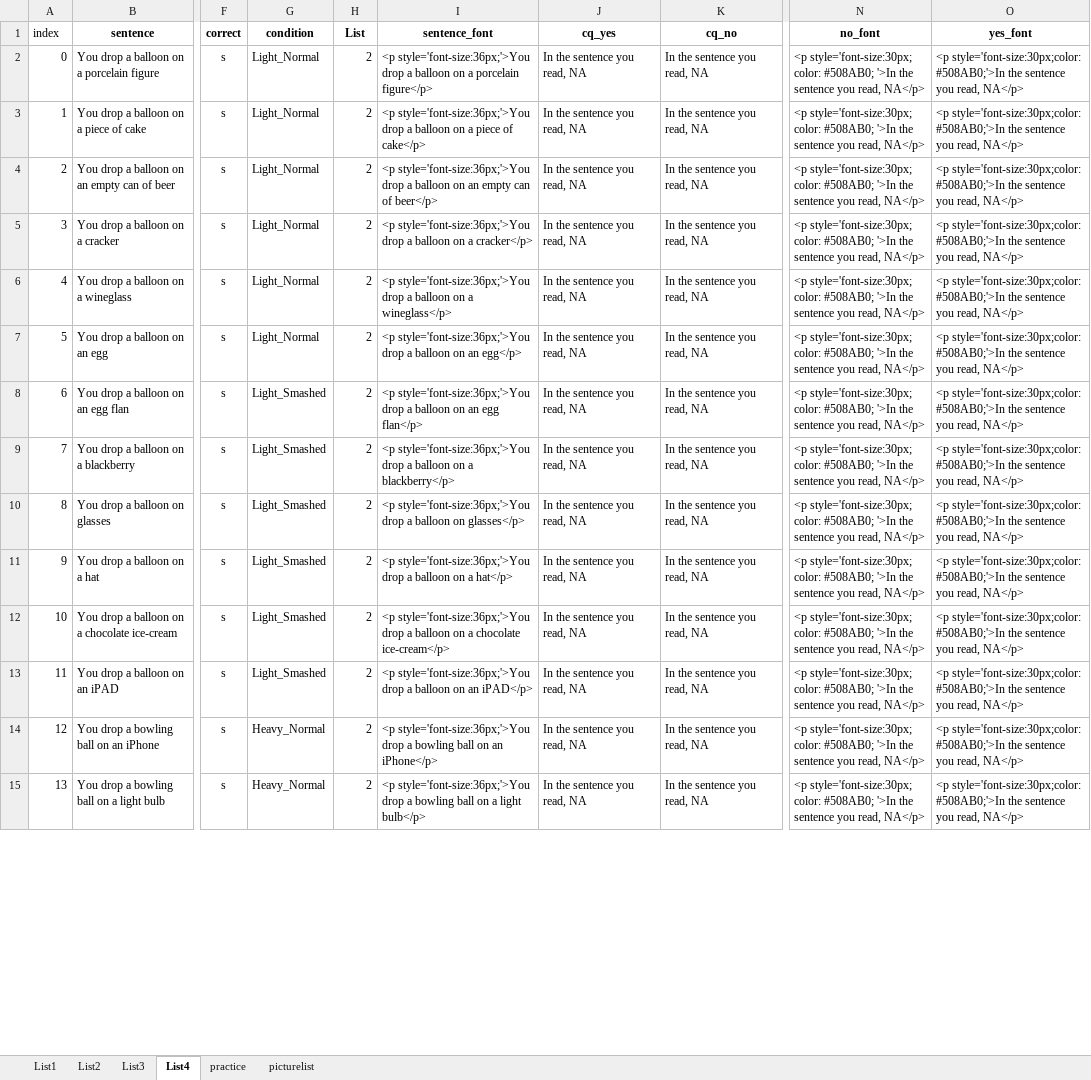
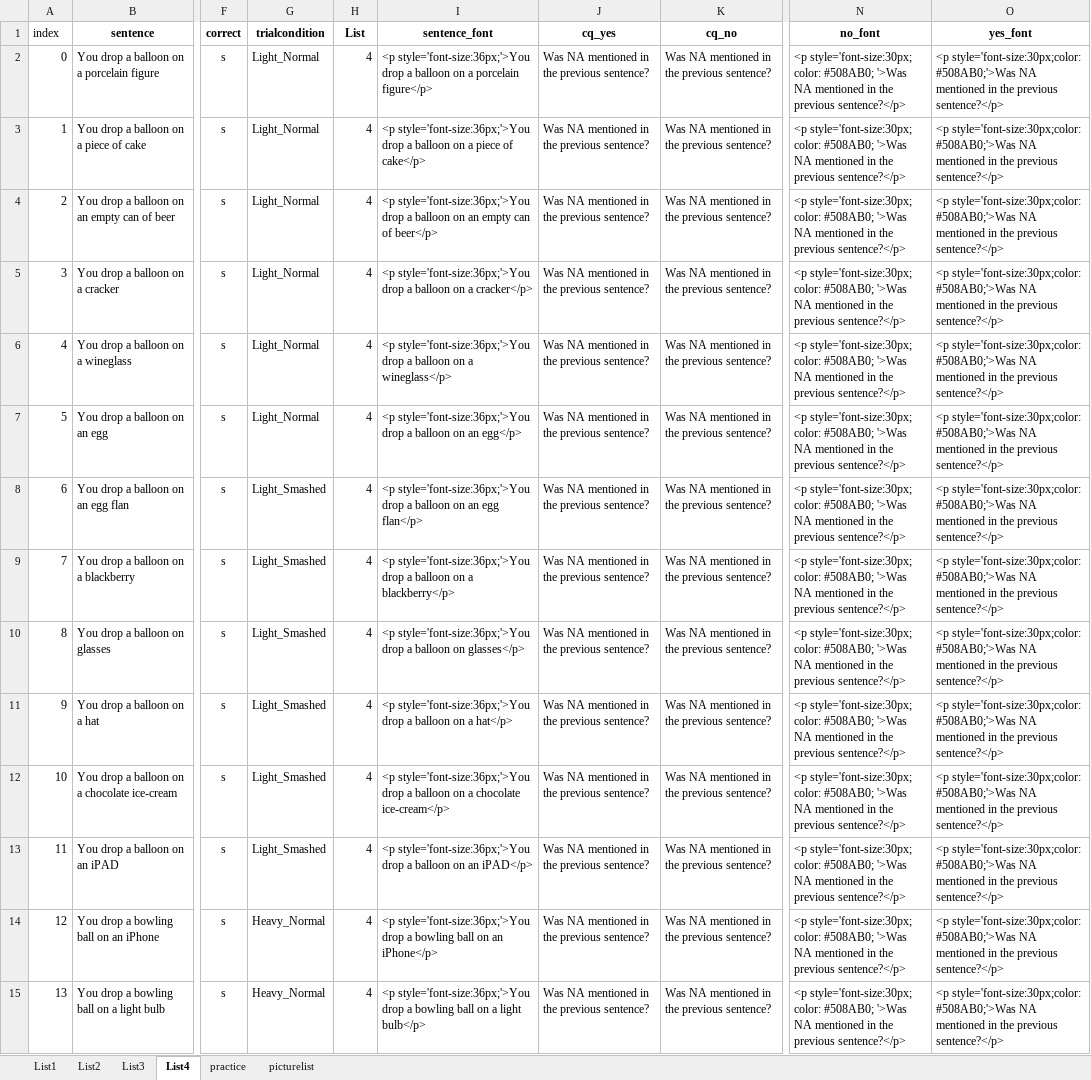
Before and after one commit to thelexiconlab/object-state-changes, an Excel workbook: experiments/original/experiment_code/e1_stimuli.xlsx, sheet List4, drawn as a sheet; only a part is shown, gaps mark what is left out; values as stored, in another font and other column widths than the file's, no borders; the diff covers the shown part only; the diff names each change by its address in the sheet, - before the commit and + after, or states it on an @@ line.

```diff
--- a/experiments/original/experiment_code/e1_stimuli.xlsx (sheet List4)
+++ b/experiments/original/experiment_code/e1_stimuli.xlsx (sheet List4)
-G1: condition
+G1: trialcondition
-H2:H15 (List): 2
+H2:H15 (List): 4
-J2:J15 (cq_yes): In the sentence you read, NA
+J2:J15 (cq_yes): Was NA mentioned in the previous sentence?
-K2:K15 (cq_no): In the sentence you read, NA
+K2:K15 (cq_no): Was NA mentioned in the previous sentence?
-N2:N15 (no_font): …color: #508AB0; '>In the sentence you read, NA</p>
+N2:N15 (no_font): …color: #508AB0; '>Was NA mentioned in the previous sentence?</p>
-O2:O15 (yes_font): <p style='font-size:30px;color: #508AB0;'>In the sentence you read, NA</p>
+O2:O15 (yes_font): <p style='font-size:30px;color: #508AB0;'>Was NA mentioned in the previous sentence?</p>
```
Also changed, not shown: 386 edited cells elsewhere in this sheet, sheet List3, sheet List2, sheet List1, 15 other files.
